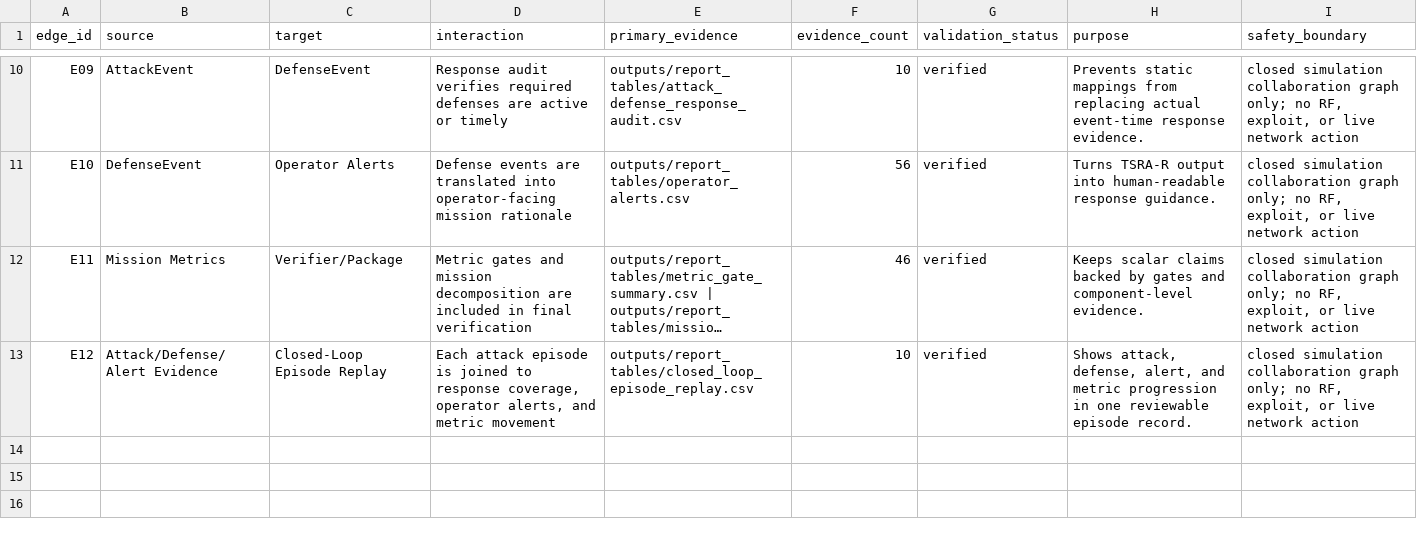
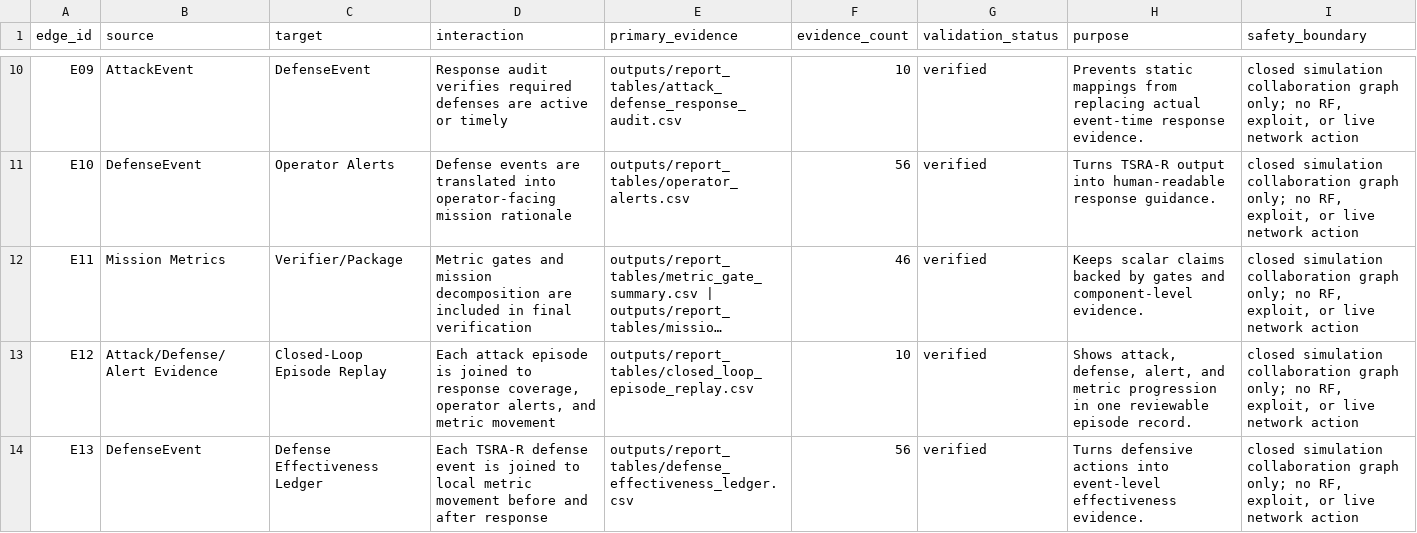
Before and after one commit to Hbin77/LIG_DAH_AGI, a CSV file: outputs/report_tables/agent_collaboration_graph.csv, drawn as a sheet; only a part is shown, gaps mark what is left out; long unchanged cells end in …; the diff names each change by its address in the sheet, - before the commit and + after, or states it on an @@ line.

```diff
--- a/outputs/report_tables/agent_collaboration_graph.csv
+++ b/outputs/report_tables/agent_collaboration_graph.csv
+row 14: E13 | DefenseEvent | Defense Effectiveness Ledger | Each TSRA-R defense event is joined to local metric movement before and after response | outputs/report_tables/defense_effectiveness_ledger.csv | 56 | verified | Turns defensive actions into event-level effectiveness evidence. | closed simulation collaboration graph only; no RF, exploit, or live network action
```
Also changed, not shown: outputs/report_tables/competition_alignment_matrix.csv, 19 other files.
